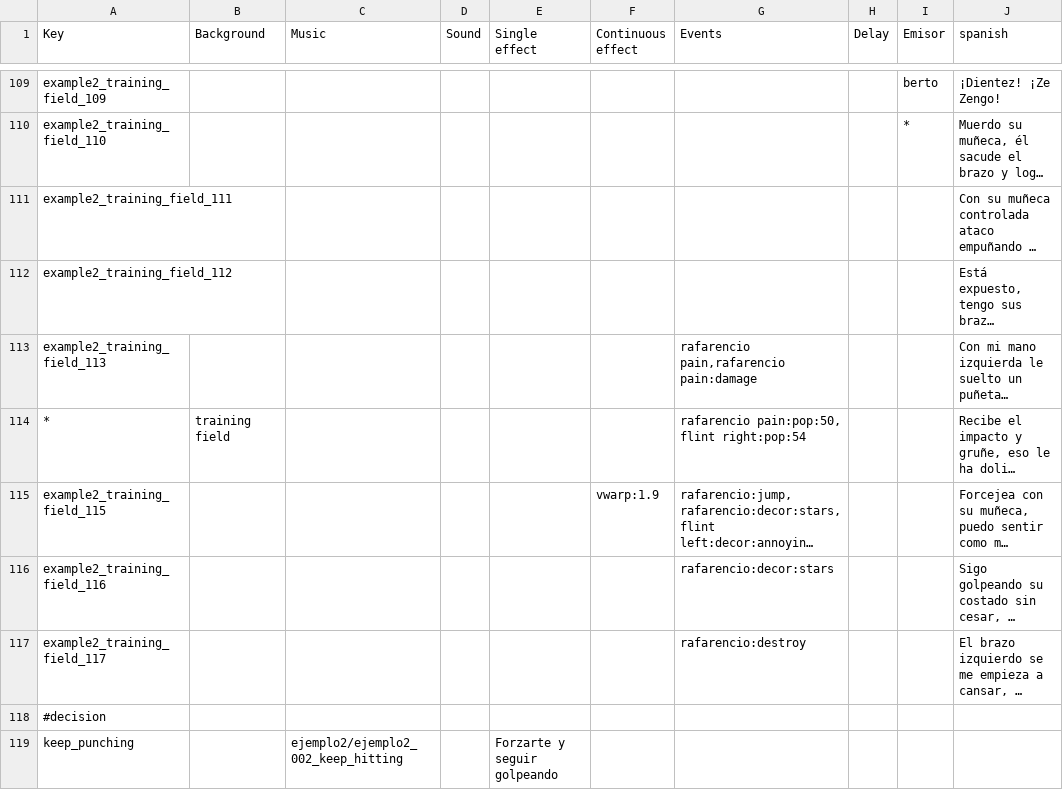
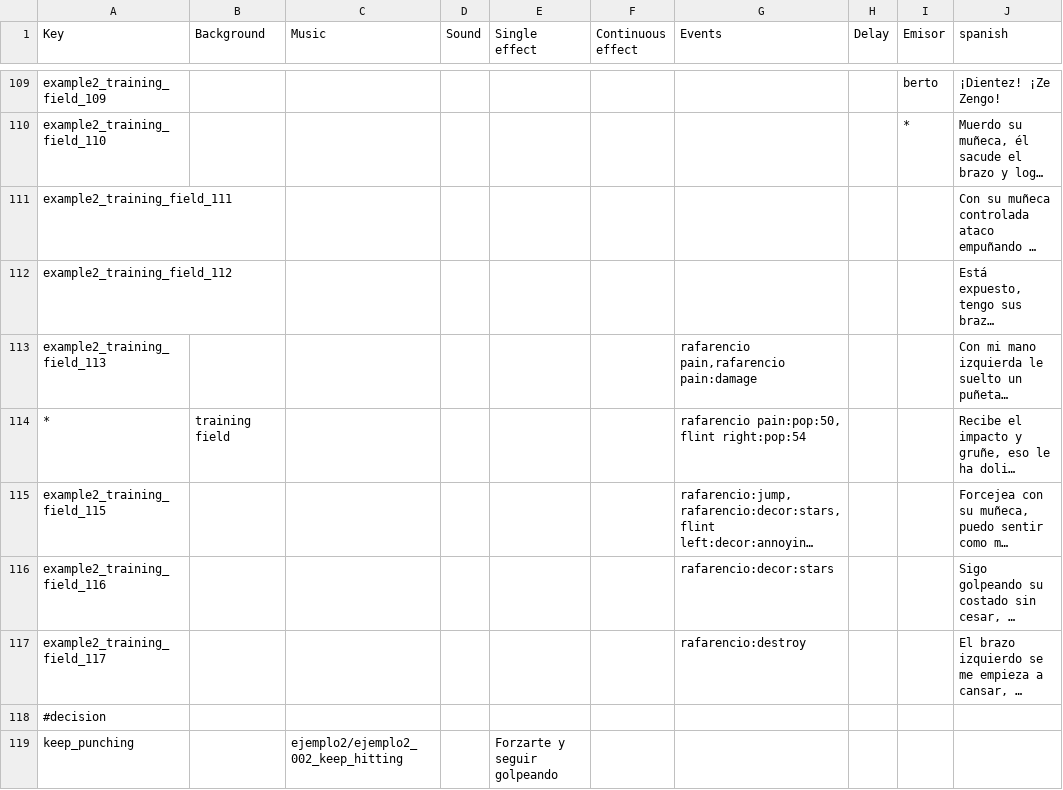
Before and after one commit to Atlantox/atlax-renpy, a CSV file: game/scenes/ejemplo2/ejemplo2_001_training_field.csv, drawn as a sheet; only a part is shown, gaps mark what is left out; long unchanged cells end in …; the diff names each change by its address in the sheet, - before the commit and + after, or states it on an @@ line.

Commit message:
<fix> effects highly improved, decors moved and docs in progess

```diff
--- a/game/scenes/ejemplo2/ejemplo2_001_training_field.csv
+++ b/game/scenes/ejemplo2/ejemplo2_001_training_field.csv
-F115 (Continuous effect): vwarp:1.9
+F115 (Continuous effect): (empty)
```
Also changed, not shown: 13 other files.
